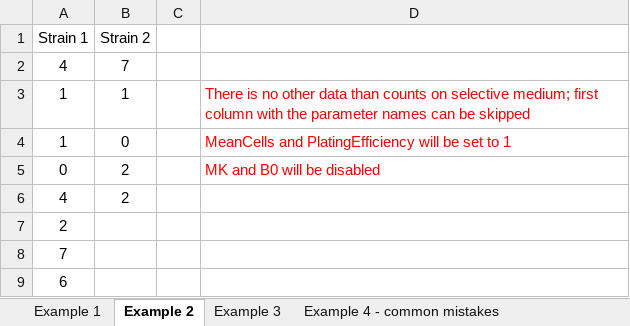
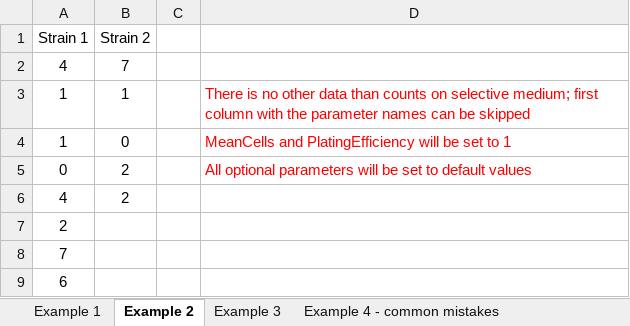
Before and after one commit to krystianll/mlemur, an Excel workbook: inst/www/example.xlsx, sheet Example 2, drawn as a sheet; values as stored, in another font and other column widths than the file's, no borders; the diff names each change by its address in the sheet, - before the commit and + after, or states it on an @@ line.

```diff
--- a/inst/www/example.xlsx (sheet Example 2)
+++ b/inst/www/example.xlsx (sheet Example 2)
-D5: MK and B0 will be disabled
+D5: All optional parameters will be set to default values
```
Also changed, not shown: sheet Example 1, sheet Example 4 - common mistakes, sheet Example 3, inst/www/template.xlsx.
